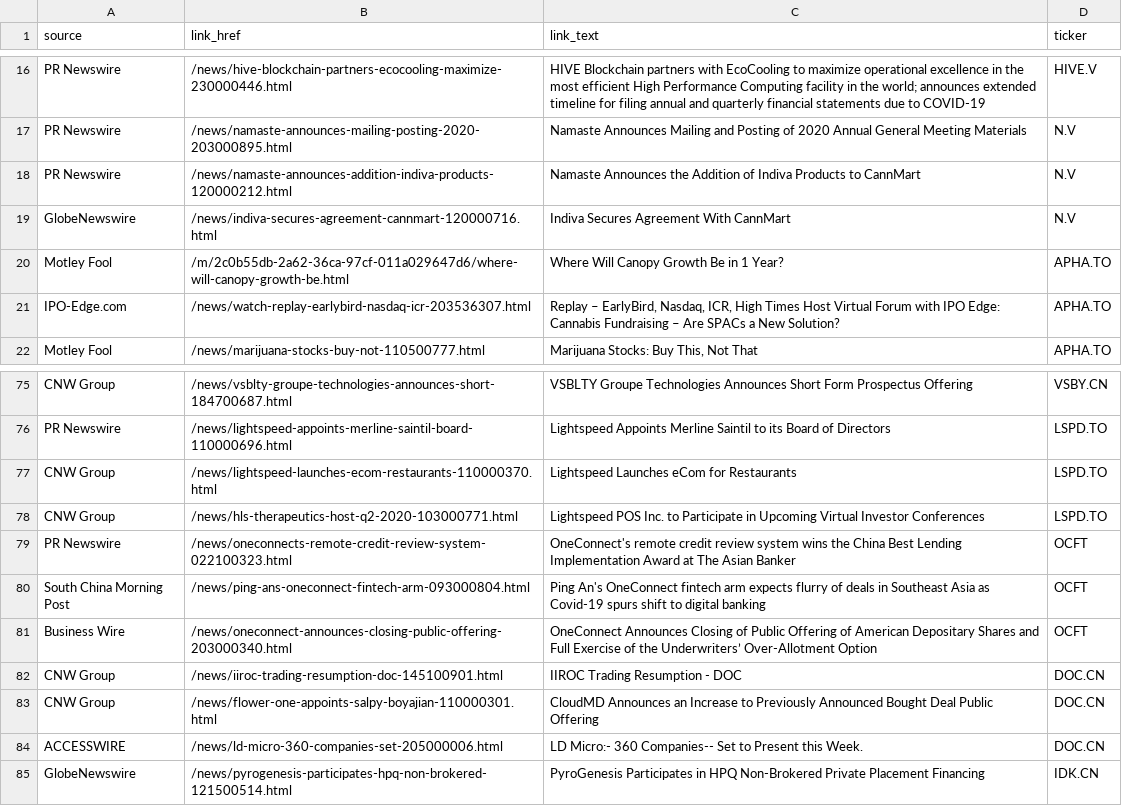
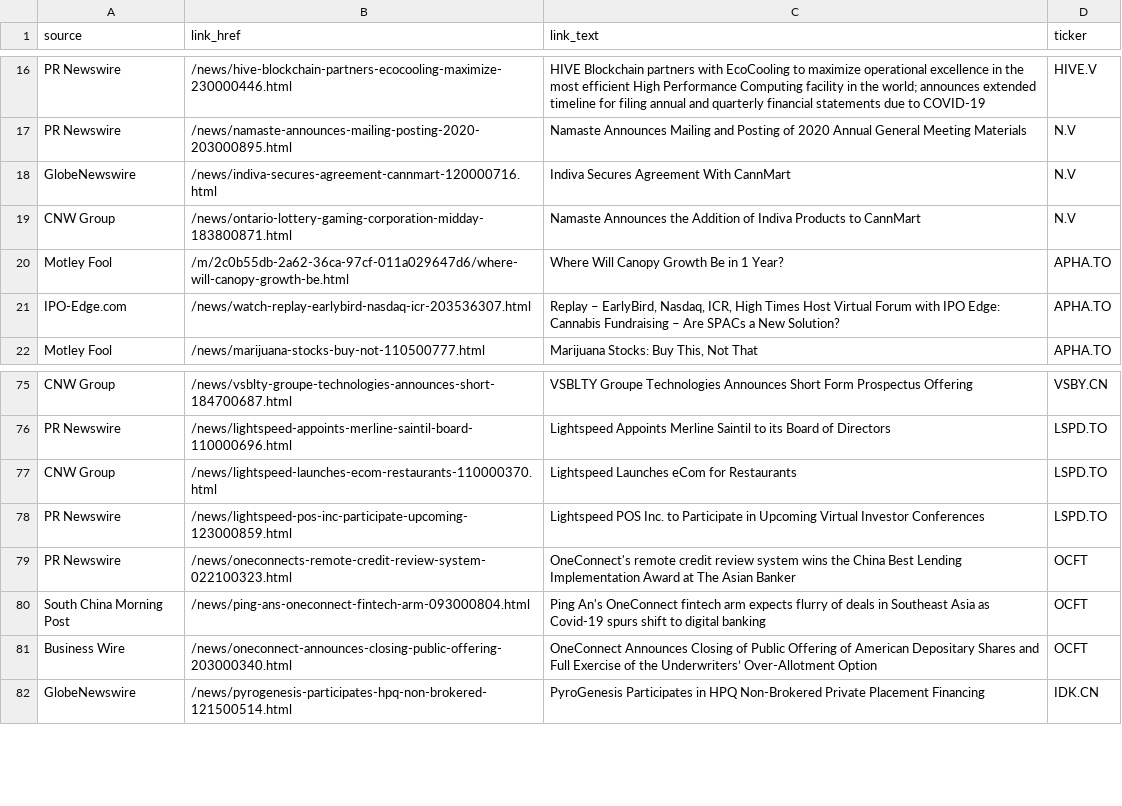
Before and after one commit to dli-invest/halts_and_news, a CSV file: news.csv, drawn as a sheet; only a part is shown, gaps mark what is left out.

```diff
--- a/news.csv
+++ b/news.csv
@@ -17,4 +17,4 @@ PR Newswire,/news/hive-blockchain-partners-ecocooling-maximize-230000446.html,HI
 PR Newswire,/news/namaste-announces-mailing-posting-2020-203000895.html,Namaste Announces Mailing and Posting of 2020 Annual General Meeting Materials,N.V
-PR Newswire,/news/namaste-announces-addition-indiva-products-120000212.html,Namaste Announces the Addition of Indiva Products to CannMart,N.V
 GlobeNewswire,/news/indiva-secures-agreement-cannmart-120000716.html,Indiva Secures Agreement With CannMart,N.V
+CNW Group,/news/ontario-lottery-gaming-corporation-midday-183800871.html,Namaste Announces the Addition of Indiva Products to CannMart,N.V
 Motley Fool,/m/2c0b55db-2a62-36ca-97cf-011a029647d6/where-will-canopy-growth-be.html,Where Will Canopy Growth Be in 1 Year?,APHA.TO
@@ -77,3 +77,3 @@ PR Newswire,/news/lightspeed-appoints-merline-saintil-board-110000696.html,Light
 CNW Group,/news/lightspeed-launches-ecom-restaurants-110000370.html,Lightspeed Launches eCom for Restaurants,LSPD.TO
-CNW Group,/news/hls-therapeutics-host-q2-2020-103000771.html,Lightspeed POS Inc. to Participate in Upcoming Virtual Investor Conferences,LSPD.TO
+PR Newswire,/news/lightspeed-pos-inc-participate-upcoming-123000859.html,Lightspeed POS Inc. to Participate in Upcoming Virtual Investor Conferences,LSPD.TO
 PR Newswire,/news/oneconnects-remote-credit-review-system-022100323.html,OneConnect's remote credit review system wins the China Best Lending Implementation Award at The Asian Banker,OCFT
@@ -81,5 +81,2 @@ South China Morning Post,/news/ping-ans-oneconnect-fintech-arm-093000804.html,Pi
 Business Wire,/news/oneconnect-announces-closing-public-offering-203000340.html,OneConnect Announces Closing of Public Offering of American Depositary Shares and Full Exercise of the Underwriters’ Over-Allotment Option,OCFT
-CNW Group,/news/iiroc-trading-resumption-doc-145100901.html,IIROC Trading Resumption - DOC,DOC.CN
-CNW Group,/news/flower-one-appoints-salpy-boyajian-110000301.html,CloudMD Announces an Increase to Previously Announced Bought Deal Public Offering,DOC.CN
-ACCESSWIRE,/news/ld-micro-360-companies-set-205000006.html,LD Micro:- 360 Companies-- Set to Present this Week.,DOC.CN
 GlobeNewswire,/news/pyrogenesis-participates-hpq-non-brokered-121500514.html,PyroGenesis Participates in HPQ Non-Brokered Private Placement Financing,IDK.CN
```
Also changed, not shown: full_news.csv.
